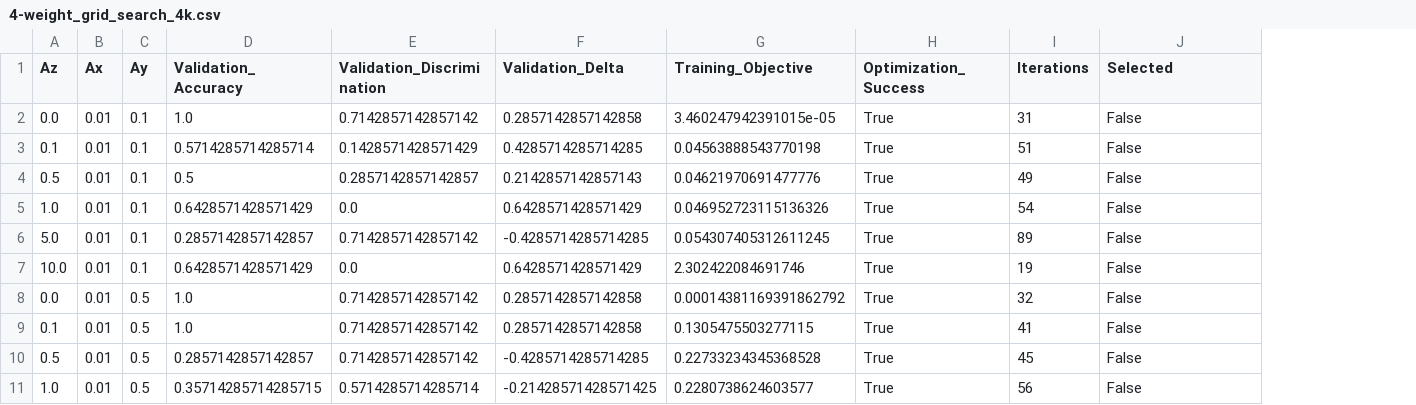
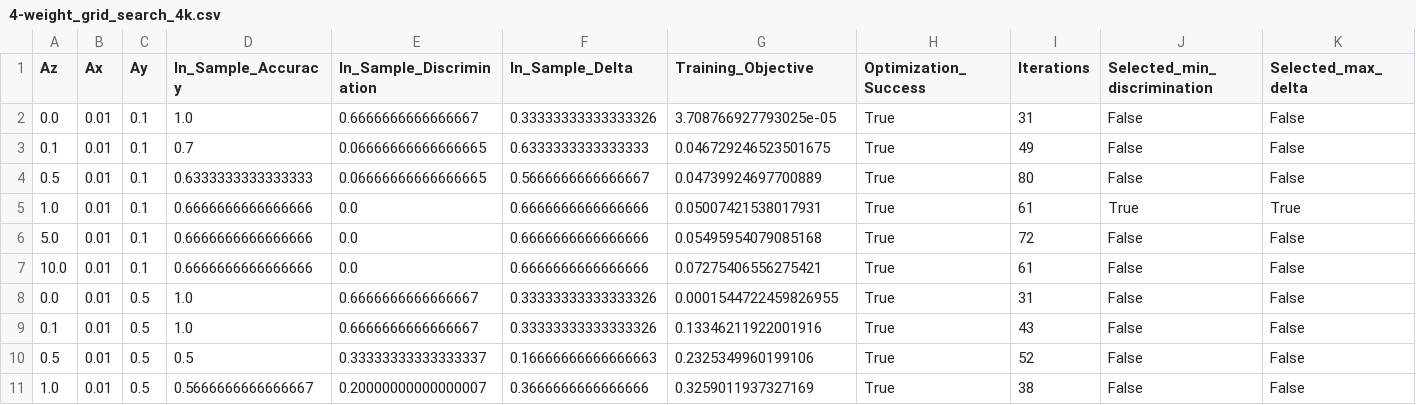
Before and after one commit to awksrj/fairness-in-classifiers, a CSV file: lfr4-weights/4-weight_grid_search_4k.csv, drawn as a sheet; only a part is shown; removed rows and columns are numbered as before the commit, all else as after; the diff covers the shown part only; the diff names each change by its address in the sheet, - before the commit and + after, or states it on an @@ line.

```diff
--- a/lfr4-weights/4-weight_grid_search_4k.csv
+++ b/lfr4-weights/4-weight_grid_search_4k.csv
-column E (Validation_Discrimination), rows 2-11: 0.7142857142857142 | 0.1428571428571429 | 0.2857142857142857 | 0.0 | 0.7142857142857142 | 0.0 | 0.7142857142857142 | 0.7142857142857142 | 0.7142857142857142 | 0.5714285714285714
-column F (Validation_Delta), rows 2-11: 0.2857142857142858 | 0.4285714285714285 | 0.2142857142857143 | 0.6428571428571429 | -0.4285714285714285 | 0.6428571428571429 | 0.2857142857142858 | 0.2857142857142858 | -0.4285714285714285 | -0.21428571428571425
+column E (In_Sample_Discrimination), rows 2-11: 0.6666666666666667 | 0.06666666666666665 | 0.06666666666666665 | 0.0 | 0.0 | 0.0 | 0.6666666666666667 | 0.6666666666666667 | 0.33333333333333337 | 0.20000000000000007
+column F (In_Sample_Delta), rows 2-11: 0.33333333333333326 | 0.6333333333333333 | 0.5666666666666667 | 0.6666666666666666 | 0.6666666666666666 | 0.6666666666666666 | 0.33333333333333326 | 0.33333333333333326 | 0.16666666666666663 | 0.3666666666666666
+column K (Selected_max_delta), rows 2-11: False | False | False | True | False | False | False | False | False | False
-D1: Validation_Accuracy
+D1: In_Sample_Accuracy
-J1: Selected
+J1: Selected_min_discrimination
-G2 (Training_Objective): 3.460247942391015e-05
+G2 (Training_Objective): 3.708766927793025e-05
-D3 (In_Sample_Accuracy): 0.5714285714285714
+D3 (In_Sample_Accuracy): 0.7
-G3 (Training_Objective): 0.04563888543770198
+G3 (Training_Objective): 0.046729246523501675
-I3 (Iterations): 51
+I3 (Iterations): 49
-D4 (In_Sample_Accuracy): 0.5
+D4 (In_Sample_Accuracy): 0.6333333333333333
-G4 (Training_Objective): 0.04621970691477776
+G4 (Training_Objective): 0.04739924697700889
-I4 (Iterations): 49
+I4 (Iterations): 80
-D5 (In_Sample_Accuracy): 0.6428571428571429
+D5 (In_Sample_Accuracy): 0.6666666666666666
-G5 (Training_Objective): 0.046952723115136326
+G5 (Training_Objective): 0.05007421538017931
-I5 (Iterations): 54
+I5 (Iterations): 61
-J5 (Selected_min_discrimination): False
+J5 (Selected_min_discrimination): True
-D6 (In_Sample_Accuracy): 0.2857142857142857
+D6 (In_Sample_Accuracy): 0.6666666666666666
-G6 (Training_Objective): 0.054307405312611245
+G6 (Training_Objective): 0.05495954079085168
-I6 (Iterations): 89
+I6 (Iterations): 72
-D7 (In_Sample_Accuracy): 0.6428571428571429
+D7 (In_Sample_Accuracy): 0.6666666666666666
-G7 (Training_Objective): 2.302422084691746
+G7 (Training_Objective): 0.07275406556275421
-I7 (Iterations): 19
+I7 (Iterations): 61
-G8 (Training_Objective): 0.00014381169391862792
+G8 (Training_Objective): 0.0001544722459826955
-I8 (Iterations): 32
+I8 (Iterations): 31
-G9 (Training_Objective): 0.1305475503277115
+G9 (Training_Objective): 0.13346211922001916
-I9 (Iterations): 41
+I9 (Iterations): 43
-D10 (In_Sample_Accuracy): 0.2857142857142857
+D10 (In_Sample_Accuracy): 0.5
-G10 (Training_Objective): 0.22733234345368528
+G10 (Training_Objective): 0.2325349960199106
-I10 (Iterations): 45
+I10 (Iterations): 52
-D11 (In_Sample_Accuracy): 0.35714285714285715
+D11 (In_Sample_Accuracy): 0.5666666666666667
-G11 (Training_Objective): 0.2280738624603577
+G11 (Training_Objective): 0.3259011937327169
-I11 (Iterations): 56
+I11 (Iterations): 38
```
Also changed, not shown: 49 edited cells elsewhere in this file, 29 other files.
